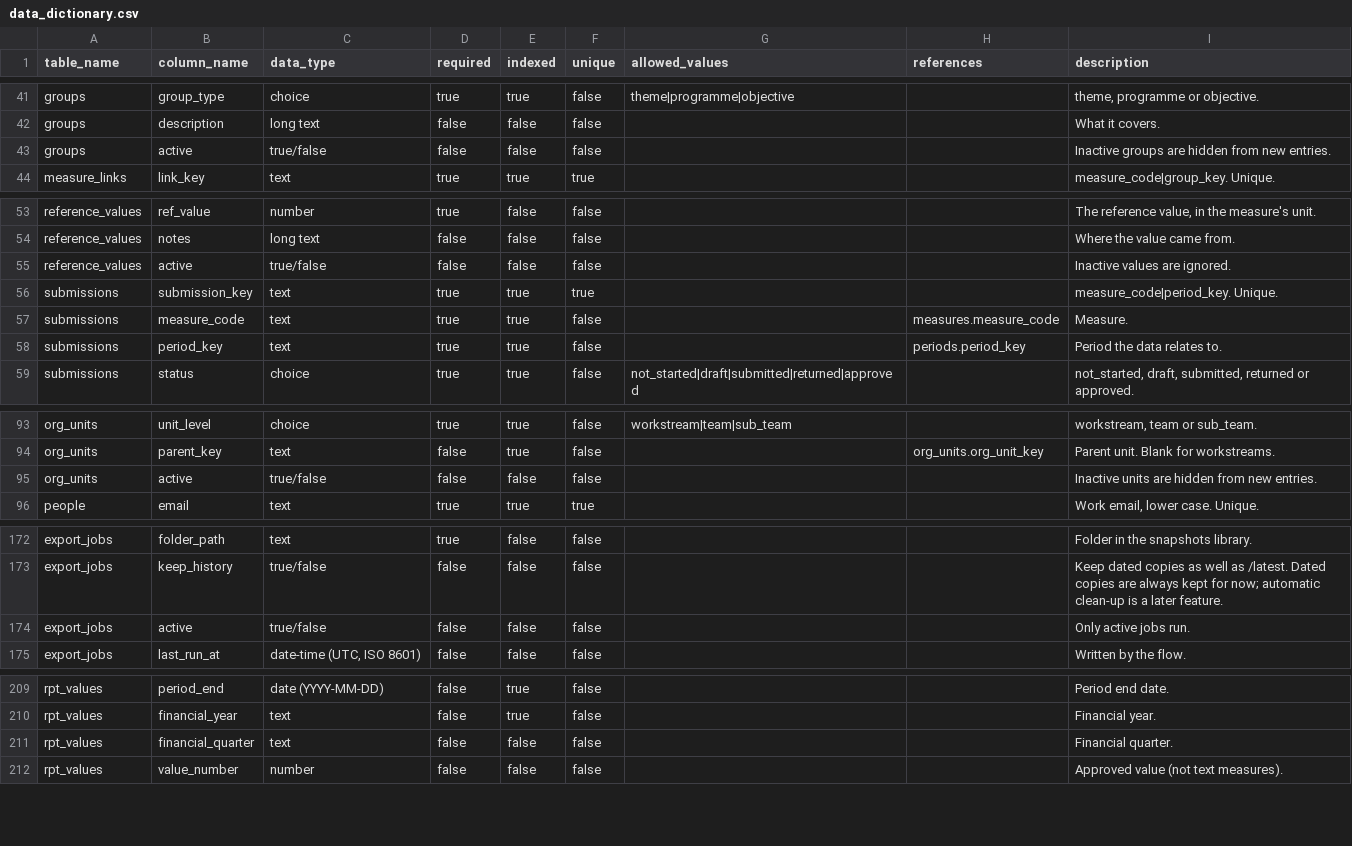
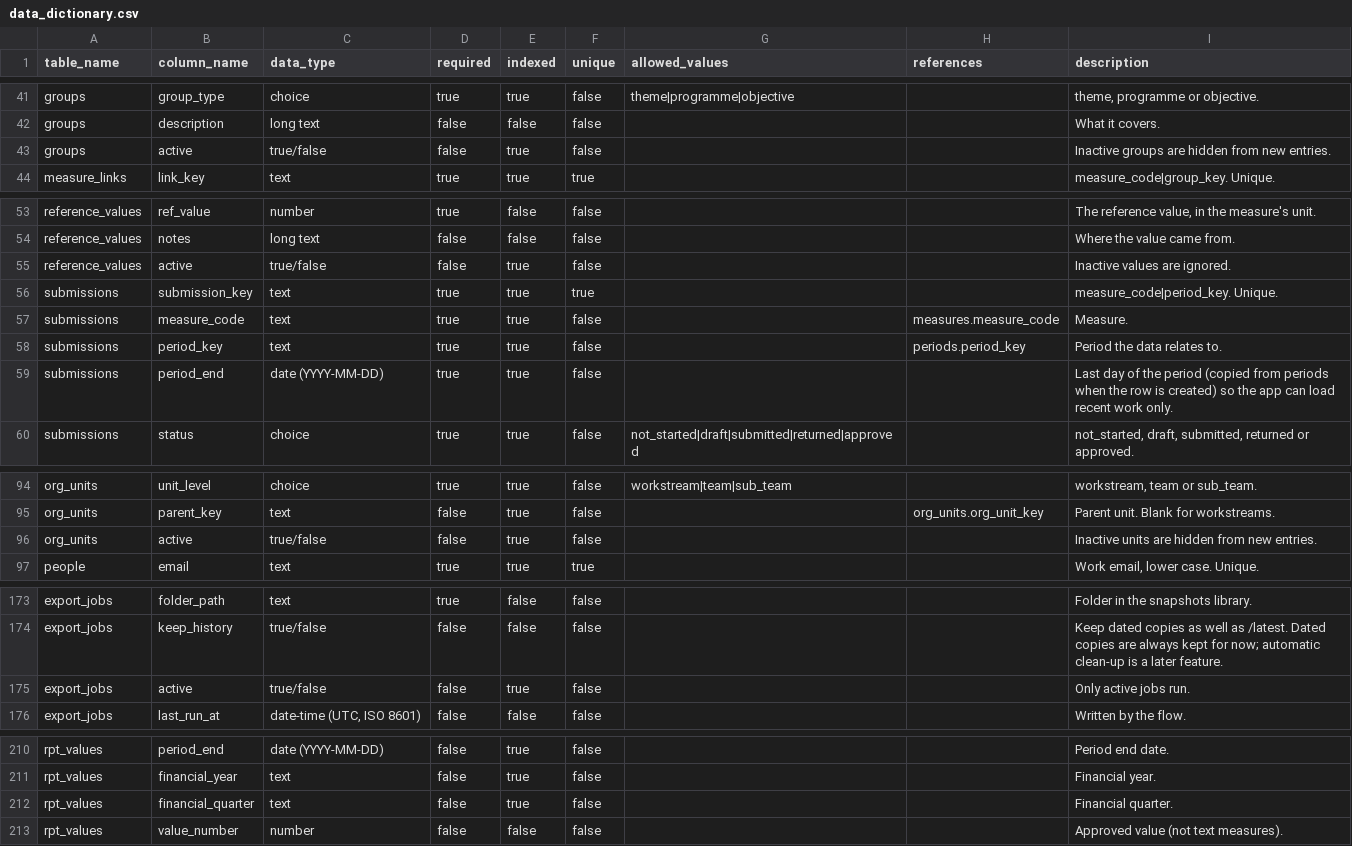
Before and after one commit to AMGlenny/skills-copilot-codespaces-vscode, a CSV file: dist/data_dictionary.csv, drawn as a sheet; only a part is shown, gaps mark what is left out.

```diff
--- a/dist/data_dictionary.csv
+++ b/dist/data_dictionary.csv
@@ -42,3 +42,3 @@ groups,group_type,choice,true,true,false,theme|programme|objective,,"theme, prog
 groups,description,long text,false,false,false,,,What it covers.
-groups,active,true/false,false,false,false,,,Inactive groups are hidden from new entries.
+groups,active,true/false,false,true,false,,,Inactive groups are hidden from new entries.
 measure_links,link_key,text,true,true,true,,,measure_code|group_key. Unique.
@@ -54,3 +54,3 @@ reference_values,ref_value,number,true,false,false,,,"The reference value, in th
 reference_values,notes,long text,false,false,false,,,Where the value came from.
-reference_values,active,true/false,false,false,false,,,Inactive values are ignored.
+reference_values,active,true/false,false,true,false,,,Inactive values are ignored.
 submissions,submission_key,text,true,true,true,,,measure_code|period_key. Unique.
@@ -58,2 +58,3 @@ submissions,measure_code,text,true,true,false,,measures.measure_code,Measure.
 submissions,period_key,text,true,true,false,,periods.period_key,Period the data relates to.
+submissions,period_end,date (YYYY-MM-DD),true,true,false,,,Last day of the period (copied from periods when the row is created) so the app can load recent work only.
 submissions,status,choice,true,true,false,not_started|draft|submitted|returned|approved,,"not_started, draft, submitted, returned or approved."
@@ -94,3 +95,3 @@ org_units,unit_level,choice,true,true,false,workstream|team|sub_team,,"workstrea
 org_units,parent_key,text,false,true,false,,org_units.org_unit_key,Parent unit. Blank for workstreams.
-org_units,active,true/false,false,false,false,,,Inactive units are hidden from new entries.
+org_units,active,true/false,false,true,false,,,Inactive units are hidden from new entries.
 people,email,text,true,true,true,,,"Work email, lower case. Unique."
@@ -173,3 +174,3 @@ export_jobs,folder_path,text,true,false,false,,,Folder in the snapshots library.
 export_jobs,keep_history,true/false,false,false,false,,,Keep dated copies as well as /latest. Dated copies are always kept for now; automatic clean-up is a later feature.
-export_jobs,active,true/false,false,false,false,,,Only active jobs run.
+export_jobs,active,true/false,false,true,false,,,Only active jobs run.
 export_jobs,last_run_at,"date-time (UTC, ISO 8601)",false,false,false,,,Written by the flow.
@@ -210,3 +211,3 @@ rpt_values,period_end,date (YYYY-MM-DD),false,true,false,,,Period end date.
 rpt_values,financial_year,text,false,true,false,,,Financial year.
-rpt_values,financial_quarter,text,false,false,false,,,Financial quarter.
+rpt_values,financial_quarter,text,false,true,false,,,Financial quarter.
 rpt_values,value_number,number,false,false,false,,,Approved value (not text measures).
```
Also changed, not shown: dist/sample_exports/full_model/data_dictionary.csv, dist/sample_exports/full_model/submissions.csv, 21 other files.
